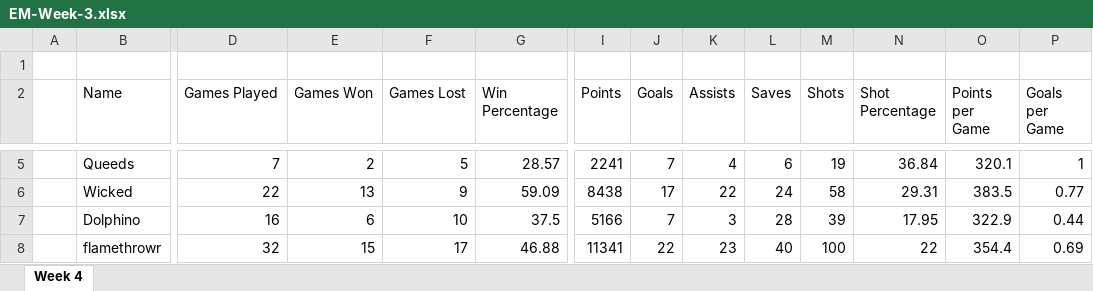
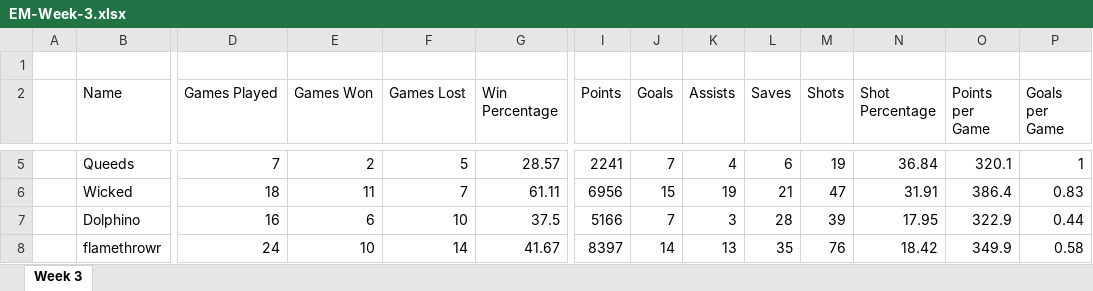
Before and after one commit to MikeMull10/Electric-Mayhem-Bot, an Excel workbook: EM-Week-3.xlsx, sheet Week 3, drawn as a sheet; only a part is shown, gaps mark what is left out; values as stored, in another font and other column widths than the file's, no borders; table styles not drawn; the diff covers the shown part only; the diff names each change by its address in the sheet, - before the commit and + after, or states it on an @@ line.

Commit message:
Revert "Week 4"
This reverts commit a649787d17829b489c92073d893cc0e4b689fad9.

```diff
--- a/EM-Week-3.xlsx (sheet Week 3)
+++ b/EM-Week-3.xlsx (sheet Week 3)
-sheet tab: Week 4
+sheet tab: Week 3
-D6 (Games Played): 22
+D6 (Games Played): 18
-E6 (Games Won): 13
+E6 (Games Won): 11
-F6 (Games Lost): 9
+F6 (Games Lost): 7
-G6 (Win Percentage): 59.09
+G6 (Win Percentage): 61.11
-I6 (Points): 8438
+I6 (Points): 6956
-J6 (Goals): 17
+J6 (Goals): 15
-K6 (Assists): 22
+K6 (Assists): 19
-L6 (Saves): 24
+L6 (Saves): 21
-M6 (Shots): 58
+M6 (Shots): 47
-N6 (Shot Percentage): 29.31
+N6 (Shot Percentage): 31.91
-O6 (Points per Game): 383.5
+O6 (Points per Game): 386.4
-P6 (Goals per Game): 0.77
+P6 (Goals per Game): 0.83
-D8 (Games Played): 32
+D8 (Games Played): 24
-E8 (Games Won): 15
+E8 (Games Won): 10
-F8 (Games Lost): 17
+F8 (Games Lost): 14
-G8 (Win Percentage): 46.88
+G8 (Win Percentage): 41.67
-I8 (Points): 11341
+I8 (Points): 8397
-J8 (Goals): 22
+J8 (Goals): 14
-K8 (Assists): 23
+K8 (Assists): 13
-L8 (Saves): 40
+L8 (Saves): 35
-M8 (Shots): 100
+M8 (Shots): 76
-N8 (Shot Percentage): 22
+N8 (Shot Percentage): 18.42
-O8 (Points per Game): 354.4
+O8 (Points per Game): 349.9
-P8 (Goals per Game): 0.69
+P8 (Goals per Game): 0.58
```
Also changed, not shown: 397 edited cells elsewhere in this sheet, 6 other files.
